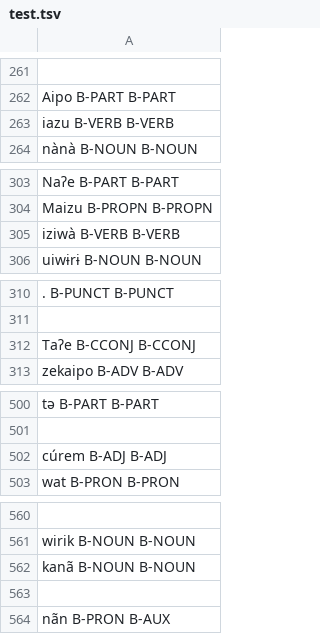
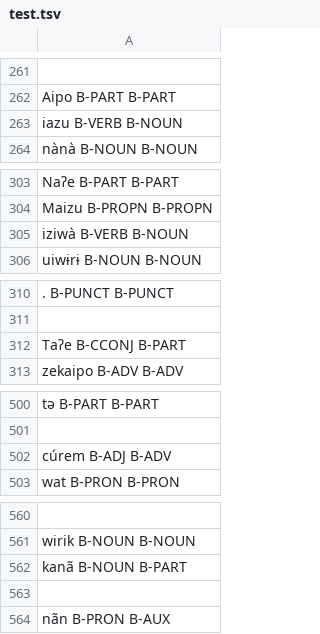
Before and after one commit to FredericBlum/ZeroShotTupian, a TSV file: models/resources/taggers/my-upos-3/test.tsv, drawn as a sheet; only a part is shown, gaps mark what is left out; the diff covers the shown part only; the diff names each change by its address in the sheet, - before the commit and + after, or states it on an @@ line.

```diff
--- a/models/resources/taggers/my-upos-3/test.tsv
+++ b/models/resources/taggers/my-upos-3/test.tsv
-A263: iazu B-VERB B-VERB
+A263: iazu B-VERB B-NOUN
-A305: iziwà B-VERB B-VERB
+A305: iziwà B-VERB B-NOUN
-A312: Taʔe B-CCONJ B-CCONJ
+A312: Taʔe B-CCONJ B-PART
-A502: cúrem B-ADJ B-ADJ
+A502: cúrem B-ADJ B-ADV
-A562: kanã B-NOUN B-NOUN
+A562: kanã B-NOUN B-PART
```
Also changed, not shown: 1 added row, 1 removed row and 25 edited cells elsewhere in this file, models/resources/taggers/eval_multi_tupi/data/Munduruku/features-test.tsv, models/resources/taggers/finetune/dev.tsv, 20 other files.
